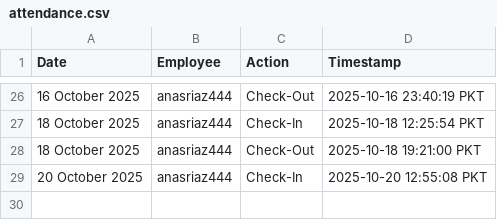
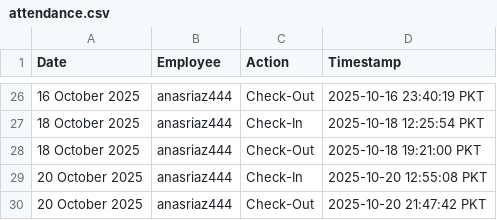
Before and after one commit to wpessential/git-attendance-system-flow, a CSV file: attendance.csv, drawn as a sheet; only a part is shown, gaps mark what is left out.

```diff
--- a/attendance.csv
+++ b/attendance.csv
@@ -29 +29,2 @@ Date,Employee,Action,Timestamp
 20 October 2025,anasriaz444,Check-In,2025-10-20 12:55:08 PKT
+20 October 2025,anasriaz444,Check-Out,2025-10-20 21:47:42 PKT
```
